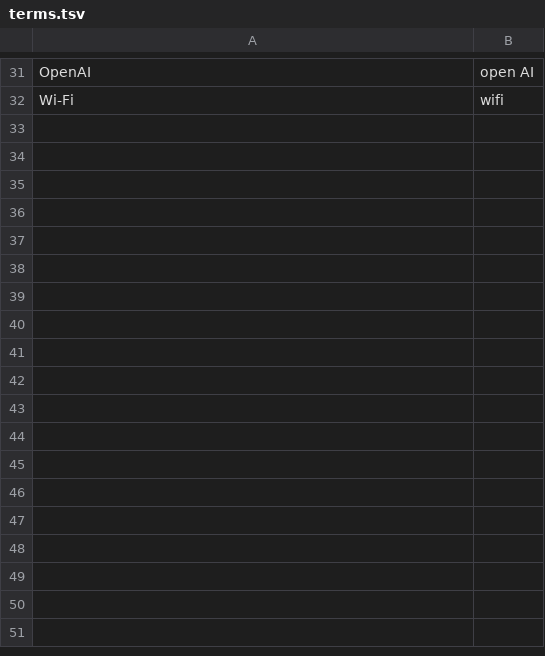
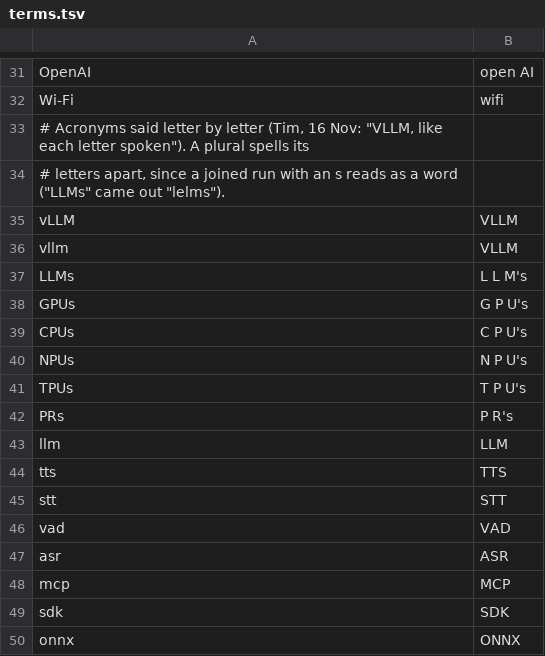
Before and after one commit to KaleComputer/lalala, a TSV file: src/voice/browserSpeech/matcha/terms.tsv, drawn as a sheet; only a part is shown, gaps mark what is left out; the diff names each change by its address in the sheet, - before the commit and + after, or states it on an @@ line.

```diff
--- a/src/voice/browserSpeech/matcha/terms.tsv
+++ b/src/voice/browserSpeech/matcha/terms.tsv
+row 33: # Acronyms said letter by letter (Tim, 16 Nov: "VLLM, like each letter spoken"). A plural spells its
+row 34: # letters apart, since a joined run with an s reads as a word ("LLMs" came out "lelms").
+row 35: vLLM | VLLM
+row 36: vllm | VLLM
+row 37: LLMs | L L M's
+row 38: GPUs | G P U's
+row 39: CPUs | C P U's
+row 40: NPUs | N P U's
+row 41: TPUs | T P U's
+row 42: PRs | P R's
+row 43: llm | LLM
+row 44: tts | TTS
+row 45: stt | STT
+row 46: vad | VAD
+row 47: asr | ASR
+row 48: mcp | MCP
+row 49: sdk | SDK
+row 50: onnx | ONNX
```
Also changed, not shown: 1 other file.
